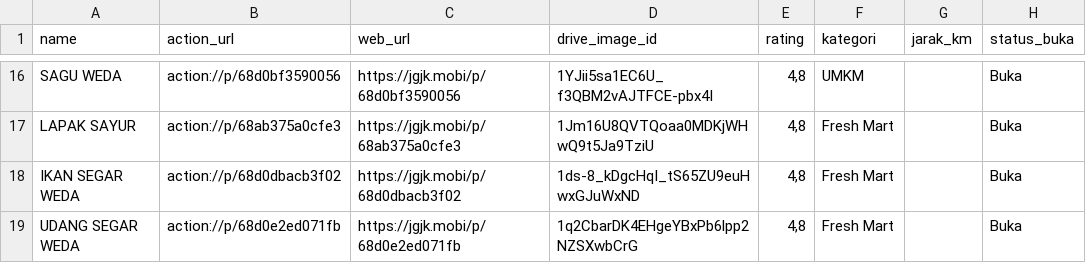
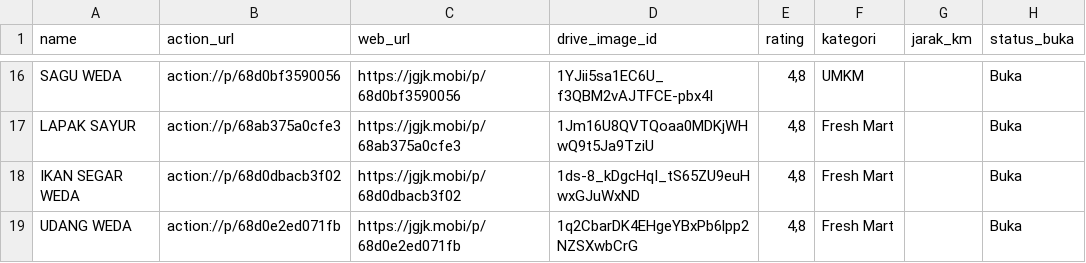
Before and after one commit to aishasanuddin14/wedago_data, a CSV file: wedago_kategori_master.csv, drawn as a sheet; only a part is shown, gaps mark what is left out.

Commit message:
Add files via upload

```diff
--- a/wedago_kategori_master.csv
+++ b/wedago_kategori_master.csv
@@ -18,2 +18,2 @@ LAPAK SAYUR ;action://p/68ab375a0cfe3;https://jgjk.mobi/p/68ab375a0cfe3;1Jm16U8Q
 IKAN SEGAR WEDA;action://p/68d0dbacb3f02;https://jgjk.mobi/p/68d0dbacb3f02;1ds-8_kDgcHqI_tS65ZU9euHwxGJuWxND;4,8;Fresh Mart;;Buka
-UDANG SEGAR WEDA;action://p/68d0e2ed071fb;https://jgjk.mobi/p/68d0e2ed071fb;1q2CbarDK4EHgeYBxPb6lpp2NZSXwbCrG;4,8;Fresh Mart;;Buka
+UDANG WEDA;action://p/68d0e2ed071fb;https://jgjk.mobi/p/68d0e2ed071fb;1q2CbarDK4EHgeYBxPb6lpp2NZSXwbCrG;4,8;Fresh Mart;;Buka
```
